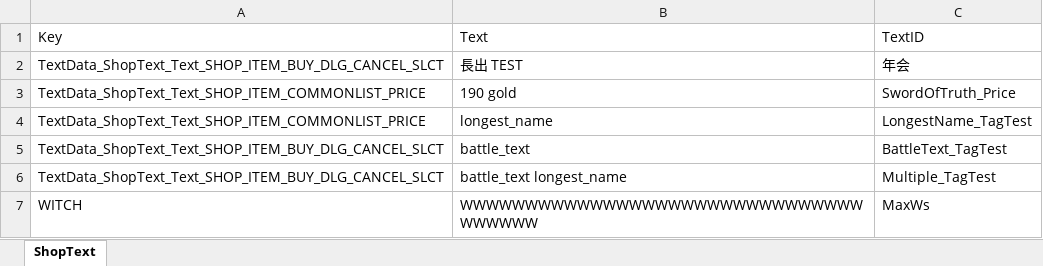
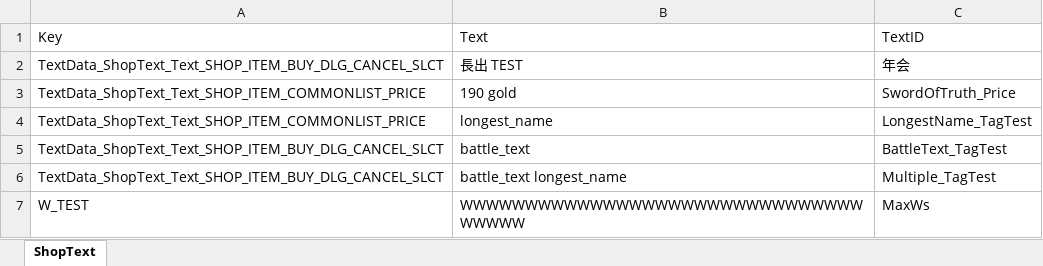
Before and after one commit to raboin09/ShlocToolSuite, an Excel workbook: ExcelData/BATCH_TEST_Batch.xlsx, sheet ShopText, drawn as a sheet; values as stored, in another font and other column widths than the file's, no borders; the diff names each change by its address in the sheet, - before the commit and + after, or states it on an @@ line.

Commit message:
need to QA batch checker but mostly done

```diff
--- a/ExcelData/BATCH_TEST_Batch.xlsx (sheet ShopText)
+++ b/ExcelData/BATCH_TEST_Batch.xlsx (sheet ShopText)
-A7: WITCH
+A7: W_TEST
-B7: WWWWWWWWWWWWWWWWWWWWWWWWWWWWWWWWWWWWW
+B7: WWWWWWWWWWWWWWWWWWWWWWWWWWWWWWWWWWWW
```
Also changed, not shown: 24 other files.
